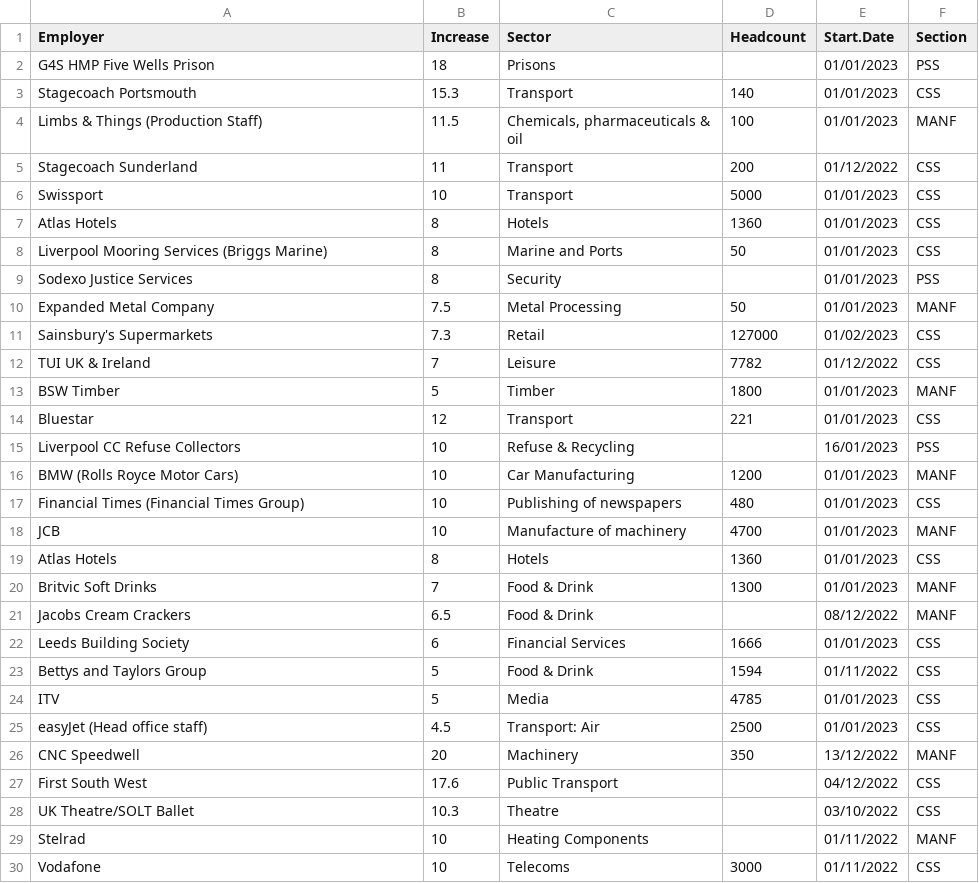
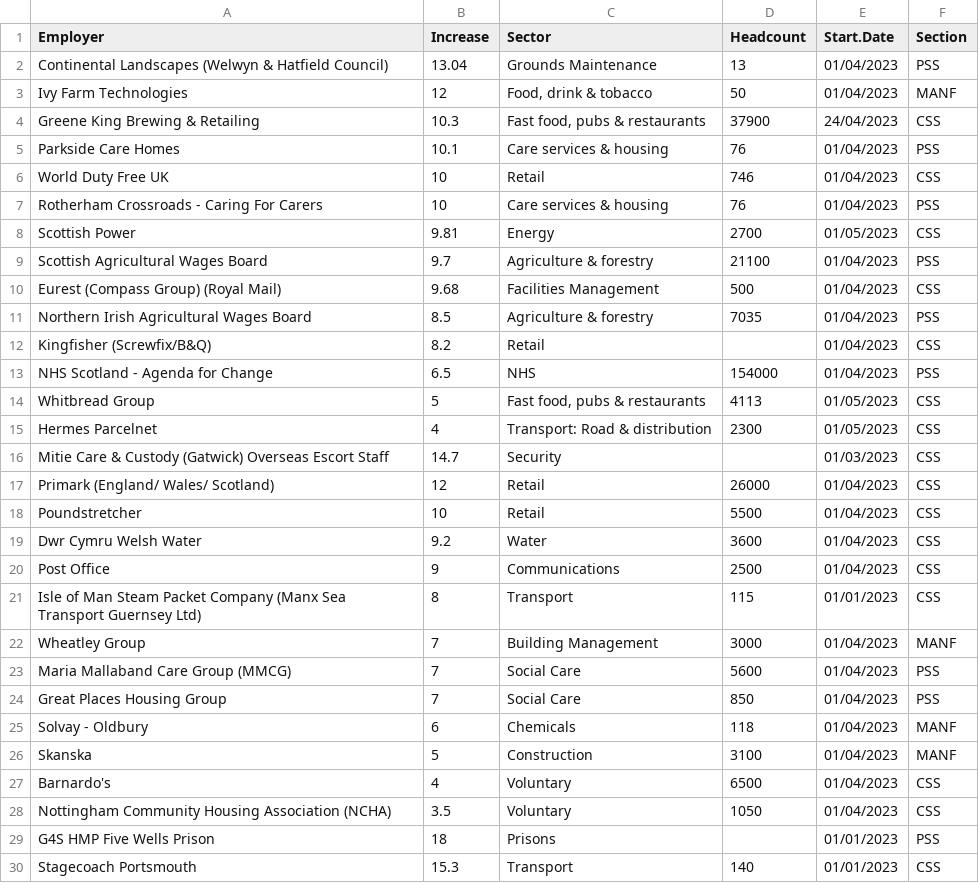
Before and after one commit to GMBresearch/labmarket, a CSV file: MonthlySettlements.csv, drawn as a sheet; only a part is shown; the shorter side is filled out with more unchanged rows; the diff names each change by its address in the sheet, - before the commit and + after, or states it on an @@ line.

Commit message:
Update MonthlySettlements.csv

```diff
--- a/MonthlySettlements.csv
+++ b/MonthlySettlements.csv
+row 2: Continental Landscapes (Welwyn & Hatfield Council) | 13.04 | Grounds Maintenance | 13 | 01/04/2023 | PSS
+row 3: Ivy Farm Technologies | 12 | Food, drink & tobacco | 50 | 01/04/2023 | MANF
+row 4: Greene King Brewing & Retailing | 10.3 | Fast food, pubs & restaurants | 37900 | 24/04/2023 | CSS
+row 5: Parkside Care Homes | 10.1 | Care services & housing | 76 | 01/04/2023 | PSS
+row 6: World Duty Free UK | 10 | Retail | 746 | 01/04/2023 | CSS
+row 7: Rotherham Crossroads - Caring For Carers | 10 | Care services & housing | 76 | 01/04/2023 | PSS
+row 8: Scottish Power | 9.81 | Energy | 2700 | 01/05/2023 | CSS
+row 9: Scottish Agricultural Wages Board | 9.7 | Agriculture & forestry | 21100 | 01/04/2023 | PSS
+row 10: Eurest (Compass Group) (Royal Mail) | 9.68 | Facilities Management | 500 | 01/04/2023 | CSS
+row 11: Northern Irish Agricultural Wages Board | 8.5 | Agriculture & forestry | 7035 | 01/04/2023 | PSS
+row 12: Kingfisher (Screwfix/B&Q) | 8.2 | Retail |  | 01/04/2023 | CSS
+row 13: NHS Scotland - Agenda for Change | 6.5 | NHS | 154000 | 01/04/2023 | PSS
+row 14: Whitbread Group | 5 | Fast food, pubs & restaurants | 4113 | 01/05/2023 | CSS
+row 15: Hermes Parcelnet | 4 | Transport: Road & distribution | 2300 | 01/05/2023 | CSS
+row 16: Mitie Care & Custody (Gatwick) Overseas Escort Staff | 14.7 | Security |  | 01/03/2023 | CSS
+row 17: Primark (England/ Wales/ Scotland) | 12 | Retail | 26000 | 01/04/2023 | CSS
+row 18: Poundstretcher | 10 | Retail | 5500 | 01/04/2023 | CSS
+row 19: Dwr Cymru Welsh Water | 9.2 | Water | 3600 | 01/04/2023 | CSS
+row 20: Post Office | 9 | Communications | 2500 | 01/04/2023 | CSS
+row 21: Isle of Man Steam Packet Company (Manx Sea Transport Guernsey Ltd) | 8 | Transport | 115 | 01/01/2023 | CSS
+row 22: Wheatley Group | 7 | Building Management | 3000 | 01/04/2023 | MANF
+row 23: Maria Mallaband Care Group (MMCG) | 7 | Social Care | 5600 | 01/04/2023 | PSS
+row 24: Great Places Housing Group | 7 | Social Care | 850 | 01/04/2023 | PSS
+row 25: Solvay - Oldbury | 6 | Chemicals | 118 | 01/04/2023 | MANF
+row 26: Skanska | 5 | Construction | 3100 | 01/04/2023 | MANF
+row 27: Barnardo's | 4 | Voluntary | 6500 | 01/04/2023 | CSS
+row 28: Nottingham Community Housing Association (NCHA) | 3.5 | Voluntary | 1050 | 01/04/2023 | CSS
```
